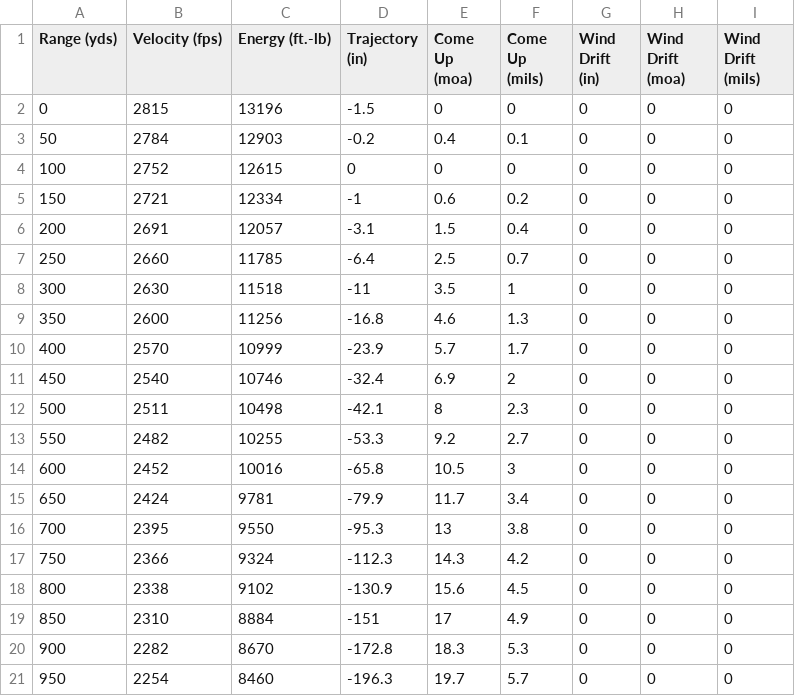
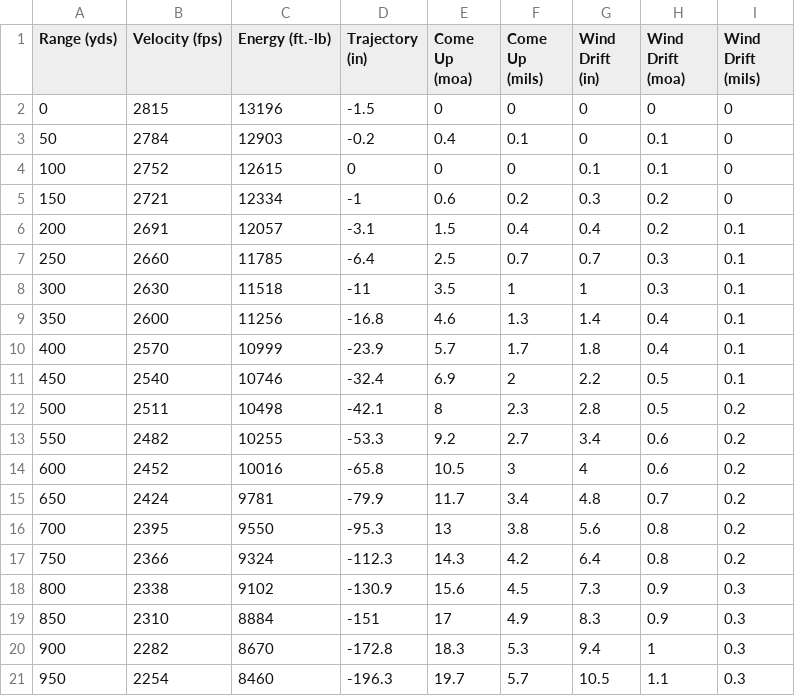
Before and after one commit to tchris/2407Blue, a CSV file: TestingDocs/Hornady'.50 BMG'.csv, drawn as a sheet; only a part is shown; the diff covers the shown part only.

```diff
--- a/TestingDocs/Hornady'.50 BMG'.csv
+++ b/TestingDocs/Hornady'.50 BMG'.csv
@@ -2,20 +2,20 @@ Range (yds),Velocity (fps),Energy (ft.-lb),Trajectory (in),Come Up (moa),Come Up
 0,2815,13196,-1.5,0,0,0,0,0
-50,2784,12903,-0.2,0.4,0.1,0,0,0
-100,2752,12615,0,0,0,0,0,0
-150,2721,12334,-1,0.6,0.2,0,0,0
-200,2691,12057,-3.1,1.5,0.4,0,0,0
-250,2660,11785,-6.4,2.5,0.7,0,0,0
-300,2630,11518,-11,3.5,1,0,0,0
-350,2600,11256,-16.8,4.6,1.3,0,0,0
-400,2570,10999,-23.9,5.7,1.7,0,0,0
-450,2540,10746,-32.4,6.9,2,0,0,0
-500,2511,10498,-42.1,8,2.3,0,0,0
-550,2482,10255,-53.3,9.2,2.7,0,0,0
-600,2452,10016,-65.8,10.5,3,0,0,0
-650,2424,9781,-79.9,11.7,3.4,0,0,0
-700,2395,9550,-95.3,13,3.8,0,0,0
-750,2366,9324,-112.3,14.3,4.2,0,0,0
-800,2338,9102,-130.9,15.6,4.5,0,0,0
-850,2310,8884,-151,17,4.9,0,0,0
-900,2282,8670,-172.8,18.3,5.3,0,0,0
-950,2254,8460,-196.3,19.7,5.7,0,0,0
+50,2784,12903,-0.2,0.4,0.1,0,0.1,0
+100,2752,12615,0,0,0,0.1,0.1,0
+150,2721,12334,-1,0.6,0.2,0.3,0.2,0
+200,2691,12057,-3.1,1.5,0.4,0.4,0.2,0.1
+250,2660,11785,-6.4,2.5,0.7,0.7,0.3,0.1
+300,2630,11518,-11,3.5,1,1,0.3,0.1
+350,2600,11256,-16.8,4.6,1.3,1.4,0.4,0.1
+400,2570,10999,-23.9,5.7,1.7,1.8,0.4,0.1
+450,2540,10746,-32.4,6.9,2,2.2,0.5,0.1
+500,2511,10498,-42.1,8,2.3,2.8,0.5,0.2
+550,2482,10255,-53.3,9.2,2.7,3.4,0.6,0.2
+600,2452,10016,-65.8,10.5,3,4,0.6,0.2
+650,2424,9781,-79.9,11.7,3.4,4.8,0.7,0.2
+700,2395,9550,-95.3,13,3.8,5.6,0.8,0.2
+750,2366,9324,-112.3,14.3,4.2,6.4,0.8,0.2
+800,2338,9102,-130.9,15.6,4.5,7.3,0.9,0.3
+850,2310,8884,-151,17,4.9,8.3,0.9,0.3
+900,2282,8670,-172.8,18.3,5.3,9.4,1,0.3
+950,2254,8460,-196.3,19.7,5.7,10.5,1.1,0.3
```
Also changed, not shown: 5 removed rows and 3 edited cells elsewhere in this file, TestingDocs/Hornady'.308 Winchester'.csv, TestingDocs/Hornady'5.56x45mm NATO'.csv, 8 other files.
